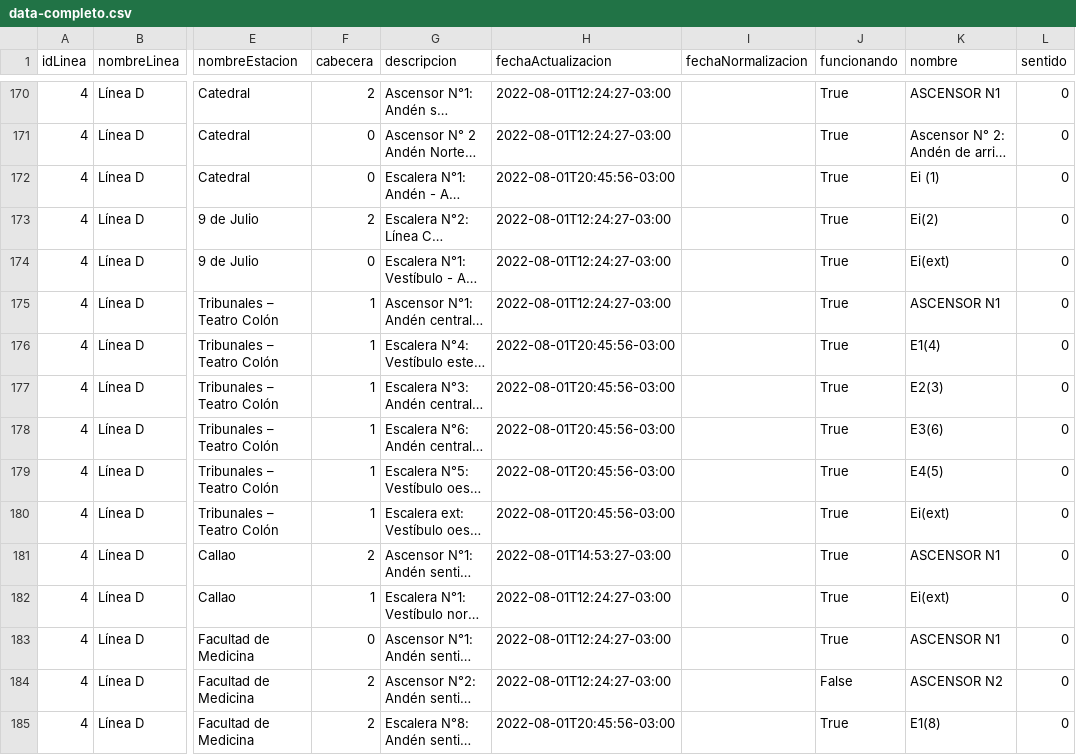
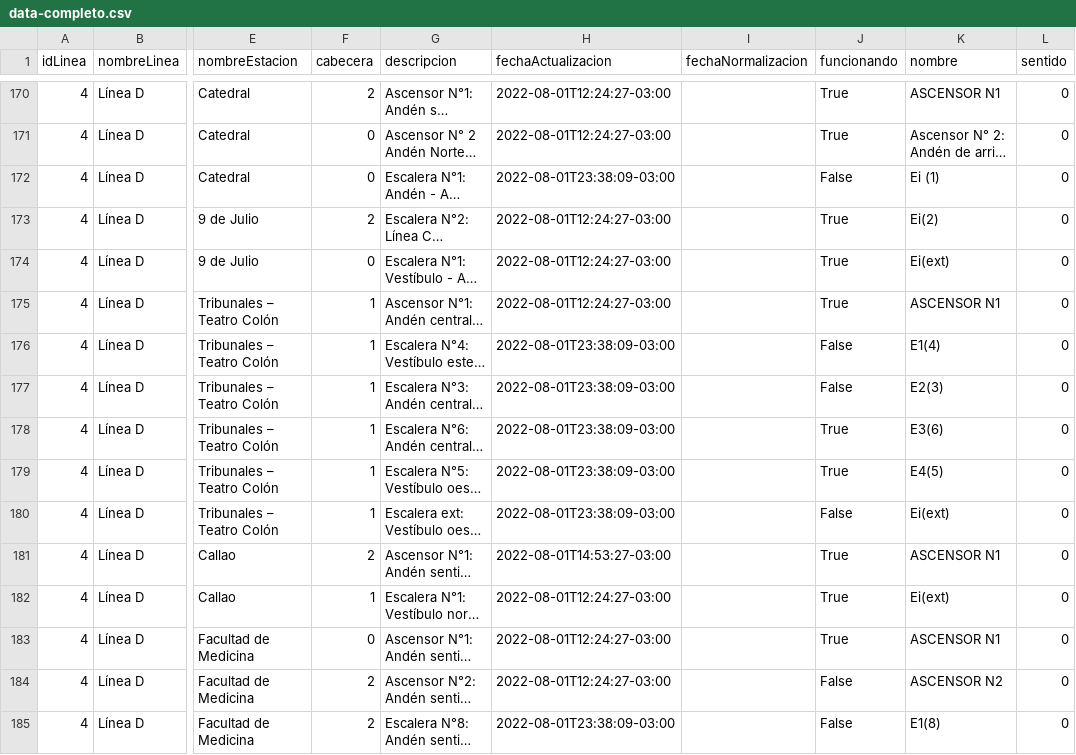
Before and after one commit to j-e-d/accesibilidad-subte, a CSV file: data-completo.csv, drawn as a sheet; only a part is shown, gaps mark what is left out; long unchanged cells end in …; the diff covers the shown part only; the diff names each change by its address in the sheet, - before the commit and + after, or states it on an @@ line.

```diff
--- a/data-completo.csv
+++ b/data-completo.csv
-H172 (fechaActualizacion): 2022-08-01T20:45:56-03:00
+H172 (fechaActualizacion): 2022-08-01T23:38:09-03:00
-J172 (funcionando): True
+J172 (funcionando): False
-H176:H180 (fechaActualizacion): 2022-08-01T20:45:56-03:00
+H176:H180 (fechaActualizacion): 2022-08-01T23:38:09-03:00
-J176:J177 (funcionando): True
+J176:J177 (funcionando): False
-J180 (funcionando): True
+J180 (funcionando): False
-H185 (fechaActualizacion): 2022-08-01T20:45:56-03:00
+H185 (fechaActualizacion): 2022-08-01T23:38:09-03:00
-J185 (funcionando): True
+J185 (funcionando): False
```
Also changed, not shown: 69 edited cells elsewhere in this file, data-sin-fechas.csv.
